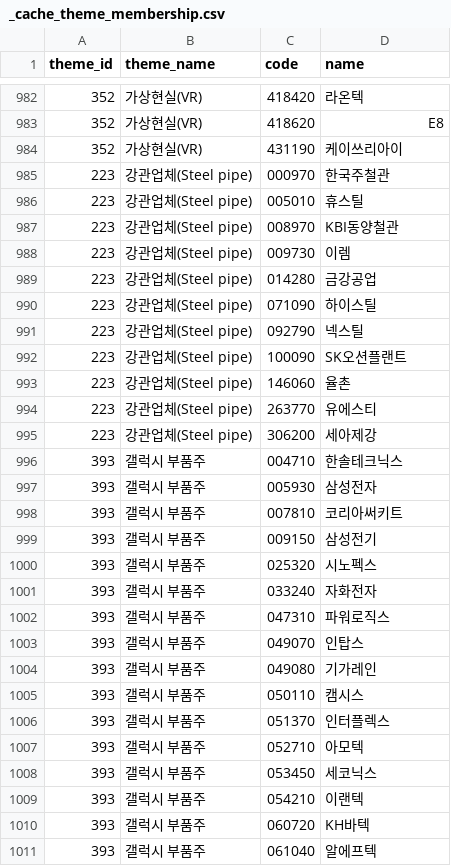
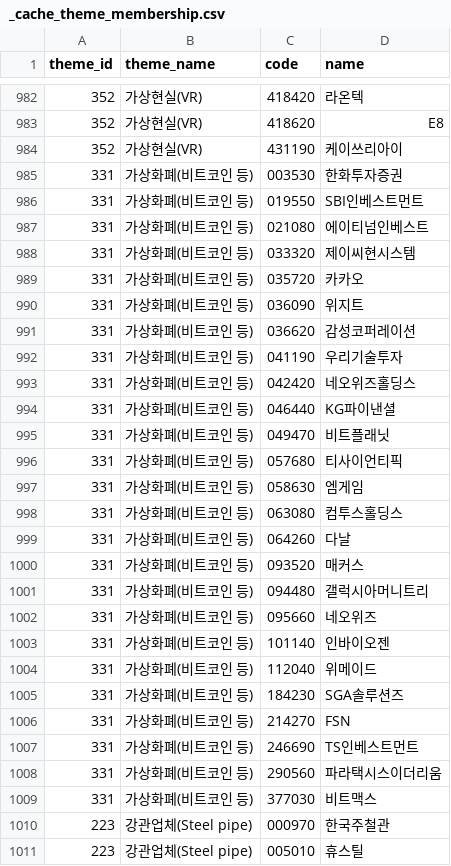
Before and after one commit to 84west0925-jk/kospi-signal-scanner, a CSV file: data/themes/_cache_theme_membership.csv, drawn as a sheet; only a part is shown, gaps mark what is left out; the shorter side is filled out with more unchanged rows; the diff covers the shown part only.

```diff
--- a/data/themes/_cache_theme_membership.csv
+++ b/data/themes/_cache_theme_membership.csv
@@ -984,2 +984,27 @@
 352,가상현실(VR),431190,케이쓰리아이
+331,가상화폐(비트코인 등),003530,한화투자증권
+331,가상화폐(비트코인 등),019550,SBI인베스트먼트
+331,가상화폐(비트코인 등),021080,에이티넘인베스트
+331,가상화폐(비트코인 등),033320,제이씨현시스템
+331,가상화폐(비트코인 등),035720,카카오
+331,가상화폐(비트코인 등),036090,위지트
+331,가상화폐(비트코인 등),036620,감성코퍼레이션
+331,가상화폐(비트코인 등),041190,우리기술투자
+331,가상화폐(비트코인 등),042420,네오위즈홀딩스
+331,가상화폐(비트코인 등),046440,KG파이낸셜
+331,가상화폐(비트코인 등),049470,비트플래닛
+331,가상화폐(비트코인 등),057680,티사이언티픽
+331,가상화폐(비트코인 등),058630,엠게임
+331,가상화폐(비트코인 등),063080,컴투스홀딩스
+331,가상화폐(비트코인 등),064260,다날
+331,가상화폐(비트코인 등),093520,매커스
+331,가상화폐(비트코인 등),094480,갤럭시아머니트리
+331,가상화폐(비트코인 등),095660,네오위즈
+331,가상화폐(비트코인 등),101140,인바이오젠
+331,가상화폐(비트코인 등),112040,위메이드
+331,가상화폐(비트코인 등),184230,SGA솔루션즈
+331,가상화폐(비트코인 등),214270,FSN
+331,가상화폐(비트코인 등),246690,TS인베스트먼트
+331,가상화폐(비트코인 등),290560,파라택시스이더리움
+331,가상화폐(비트코인 등),377030,비트맥스
 223,강관업체(Steel pipe),000970,한국주철관
```
Also changed, not shown: 10 added rows and 12 removed rows elsewhere in this file, data/themes/_cache_industry_membership.csv, data/themes/_cache_stocks.csv, 4 other files.
